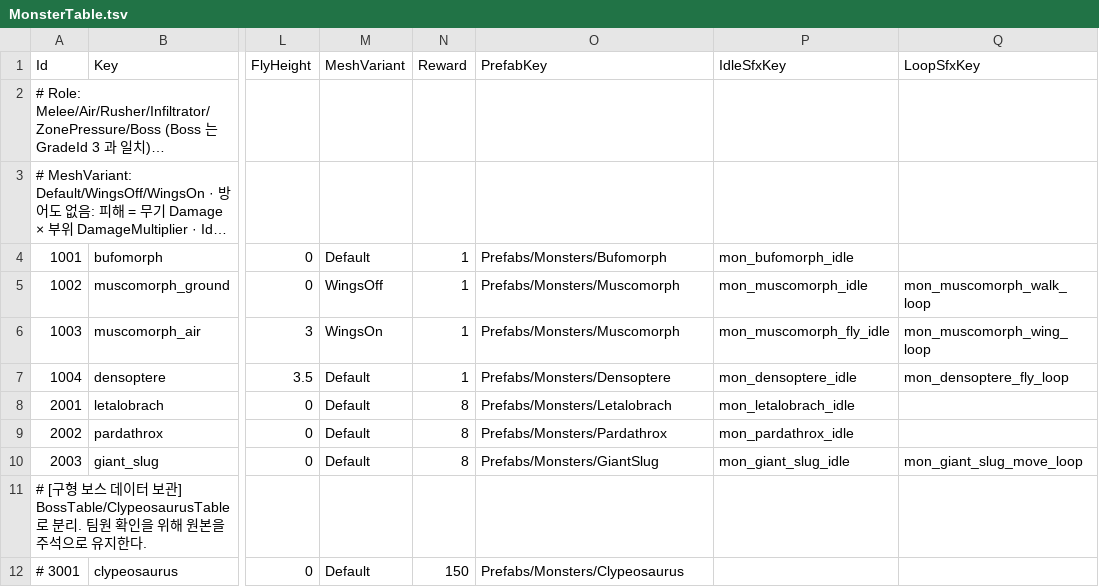
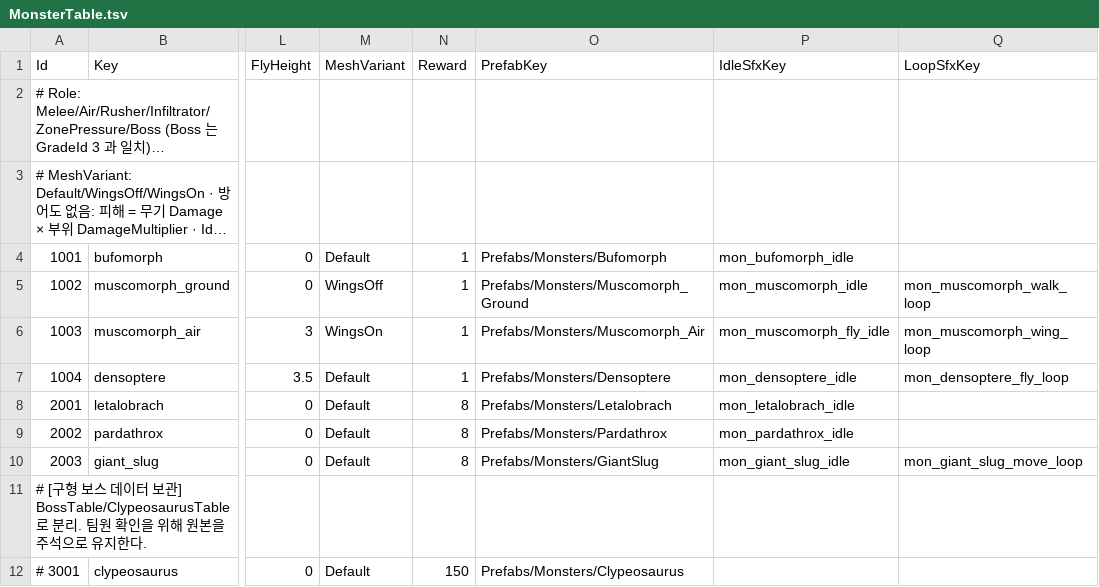
Before and after one commit to KooHoo-Dev/3rd_3D_1-3D-Project-team_even, a TSV file: Assets/StreamingAssets/Tables/MonsterTable.tsv, drawn as a sheet; only a part is shown, gaps mark what is left out; long unchanged cells end in …; the diff names each change by its address in the sheet, - before the commit and + after, or states it on an @@ line.

Commit message:
Chore: 몬스터 프리팹 정보 Resources에 추가
- DataManager가 몬스터 정보를 제대로 읽어올 수 있도록 프리팹 위치 수정
- Tools/ValidateTable로 검증 완료

```diff
--- a/Assets/StreamingAssets/Tables/MonsterTable.tsv
+++ b/Assets/StreamingAssets/Tables/MonsterTable.tsv
-O5 (PrefabKey): Prefabs/Monsters/Muscomorph
+O5 (PrefabKey): Prefabs/Monsters/Muscomorph_Ground
-O6 (PrefabKey): Prefabs/Monsters/Muscomorph
+O6 (PrefabKey): Prefabs/Monsters/Muscomorph_Air
```
Also changed, not shown: 12 other files.
